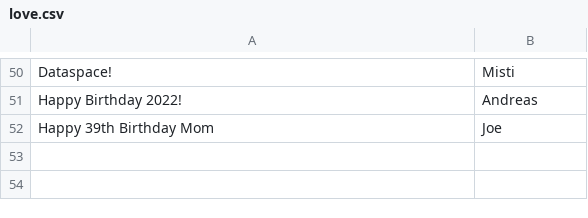
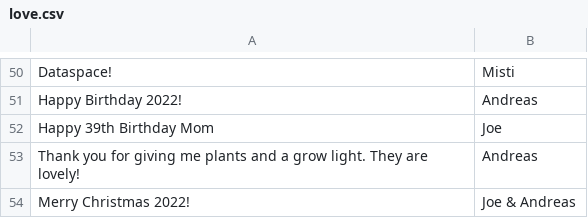
Before and after one commit to AndreasChristianson/time-and-temp, a CSV file: love.csv, drawn as a sheet; only a part is shown, gaps mark what is left out; the diff names each change by its address in the sheet, - before the commit and + after, or states it on an @@ line.

Commit message:
Update love.csv

```diff
--- a/love.csv
+++ b/love.csv
+row 53: Thank you for giving me plants and a grow light. They are lovely! | Andreas
+row 54: Merry Christmas 2022! | Joe & Andreas
```
